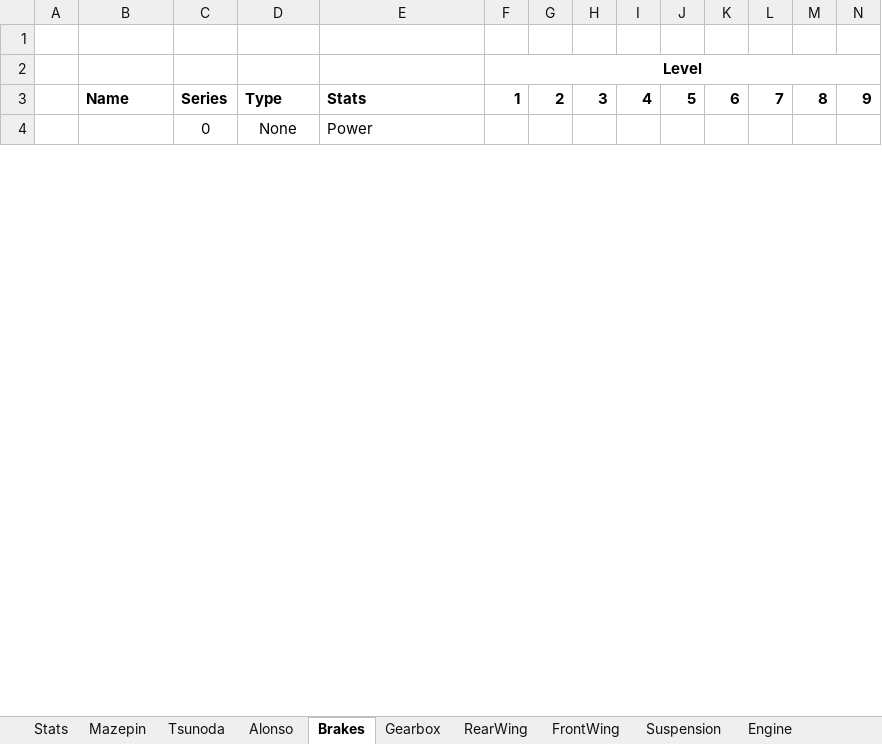
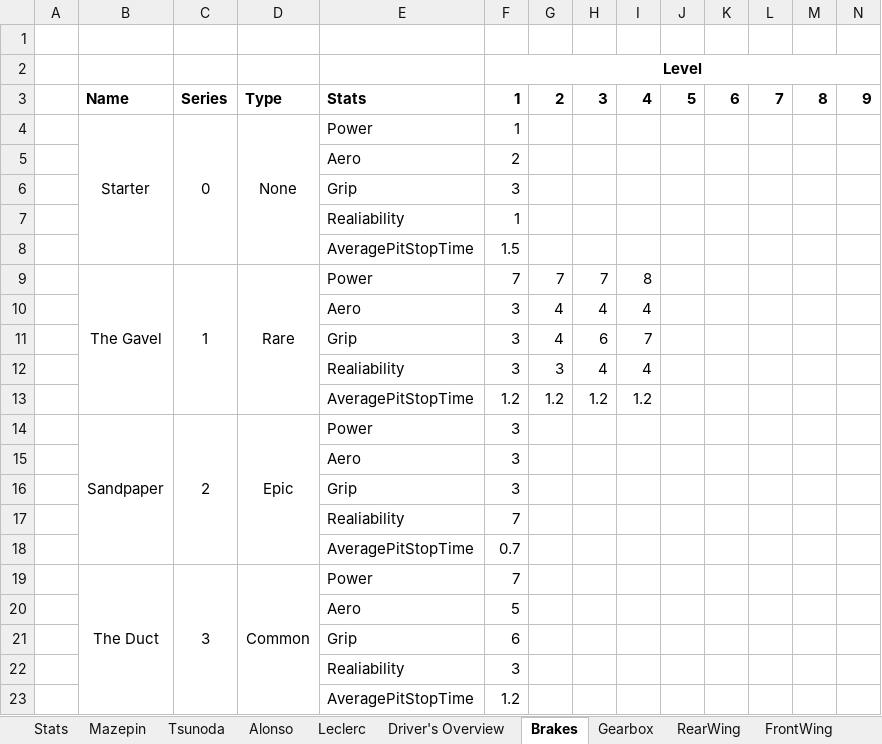
Before and after one commit to alekyr/F1ManagerOptimalConfiguration, an Excel workbook: DataOnParts_2021.xlsx, sheet Brakes, drawn as a sheet; only a part is shown; values as stored, in another font and other column widths than the file's, no borders; removed rows and columns are numbered as before the commit, all else as after; rows hold the shown columns only; the diff covers the shown part only; the diff names each change by its address in the sheet, - before the commit and + after, or states it on an @@ line.

```diff
--- a/DataOnParts_2021.xlsx (sheet Brakes)
+++ b/DataOnParts_2021.xlsx (sheet Brakes)
+sheet tab: Leclerc
+sheet tab: Driver's Overview
-B4: (empty)
+B4: Starter
-B4:B8 merged
+B4:B8 merged
-C4:C8 merged
+C4:C8 merged
-D4:D8 merged
+D4:D8 merged
-F4: (empty)
+F4: 1
+row 5:  |  |  |  | Aero | 2
+row 6:  |  |  |  | Grip | 3
+row 7:  |  |  |  | Realiability | 1
+row 8:  |  |  |  | AveragePitStopTime | 1.5
+row 9:  | The Gavel | 1 | Rare | Power | 7 | 7 | 7 | 8
+row 10:  |  |  |  | Aero | 3 | 4 | 4 | 4
+row 11:  |  |  |  | Grip | 3 | 4 | 6 | 7
+row 12:  |  |  |  | Realiability | 3 | 3 | 4 | 4
+row 13:  |  |  |  | AveragePitStopTime | 1.2 | 1.2 | 1.2 | 1.2
+row 14:  | Sandpaper | 2 | Epic | Power | 3
+row 15:  |  |  |  | Aero | 3
+row 16:  |  |  |  | Grip | 3
+row 17:  |  |  |  | Realiability | 7
+row 18:  |  |  |  | AveragePitStopTime | 0.7
+row 19:  | The Duct | 3 | Common | Power | 7
+row 20:  |  |  |  | Aero | 5
+row 21:  |  |  |  | Grip | 6
+row 22:  |  |  |  | Realiability | 3
+row 23:  |  |  |  | AveragePitStopTime | 1.2
```
Also changed, not shown: 7 added rows, 26 removed rows and 1 edited cell elsewhere in this sheet, sheet Alonso, sheet Tsunoda, sheet Mazepin, sheet Suspension, sheet Engine, sheet FrontWing, 3 more sheets, formulas that keep their value, hidden cells.
